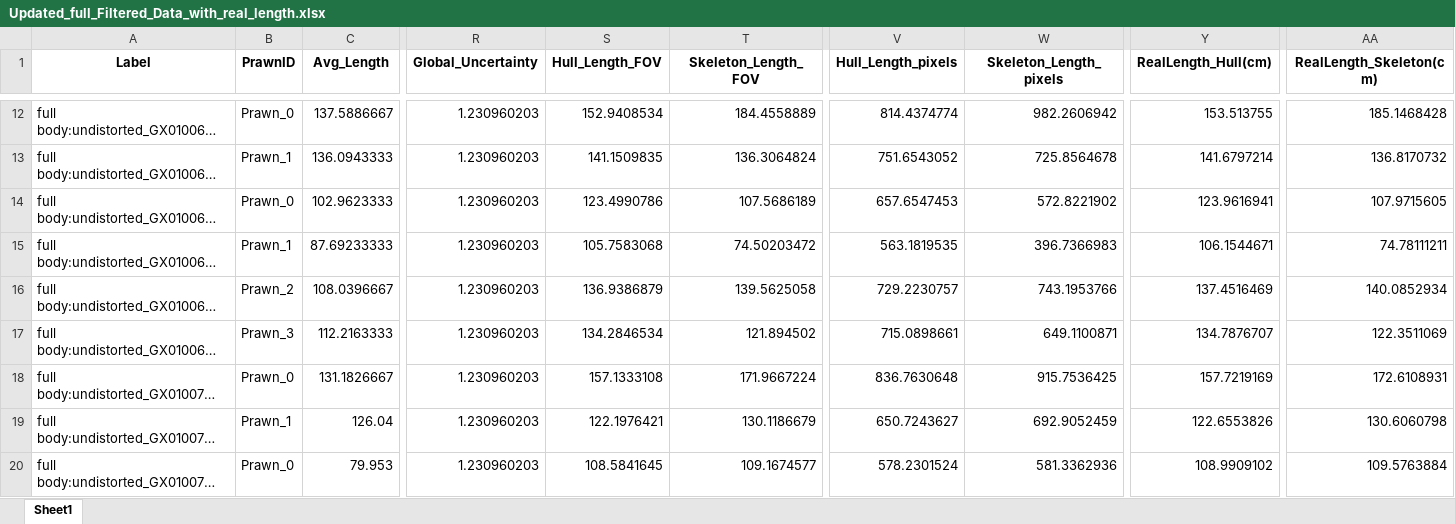
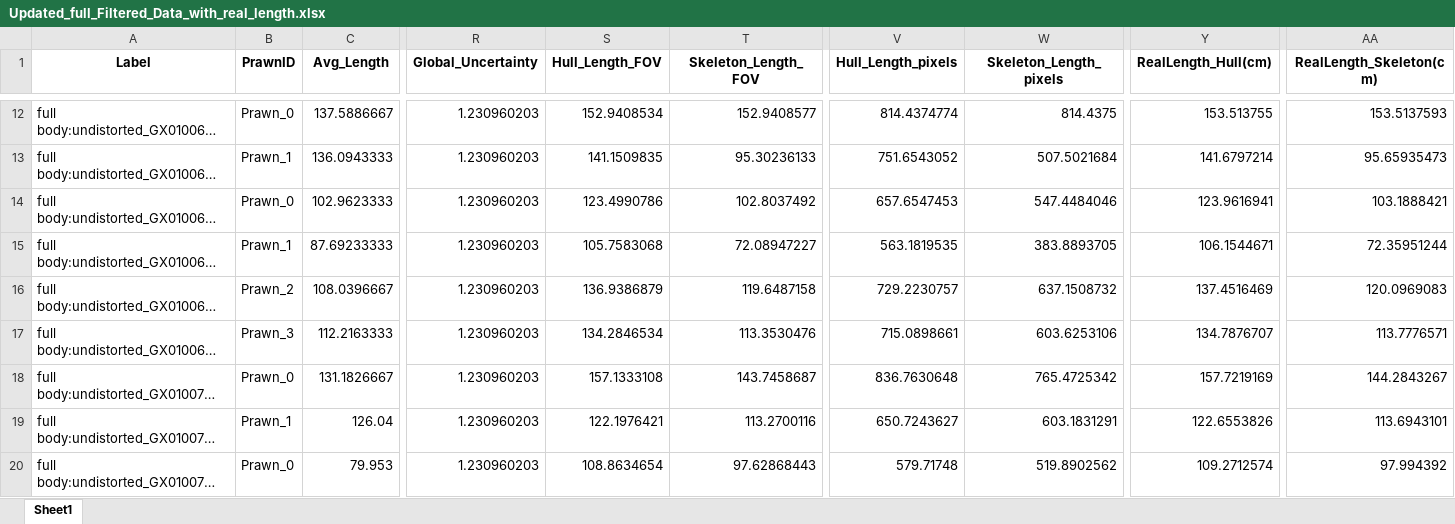
Before and after one commit to gbo999/Computer-Vision-for-Aquaculture-Monitoring-Robot, an Excel workbook: fifty_one/measurements/Updated_full_Filtered_Data_with_real_length.xlsx, sheet Sheet1, drawn as a sheet; only a part is shown, gaps mark what is left out; long unchanged cells end in …; values as stored, in another font and other column widths than the file's, no borders; the diff covers the shown part only; the diff names each change by its address in the sheet, - before the commit and + after, or states it on an @@ line.

```diff
--- a/fifty_one/measurements/Updated_full_Filtered_Data_with_real_length.xlsx (sheet Sheet1)
+++ b/fifty_one/measurements/Updated_full_Filtered_Data_with_real_length.xlsx (sheet Sheet1)
-T12 (Skeleton_Length_FOV): 184.4558889
+T12 (Skeleton_Length_FOV): 152.9408577
-W12 (Skeleton_Length_pixels): 982.2606942
+W12 (Skeleton_Length_pixels): 814.4375
-AA12 (RealLength_Skeleton(cm)): 185.1468428
+AA12 (RealLength_Skeleton(cm)): 153.5137593
-T13 (Skeleton_Length_FOV): 136.3064824
+T13 (Skeleton_Length_FOV): 95.30236133
-W13 (Skeleton_Length_pixels): 725.8564678
+W13 (Skeleton_Length_pixels): 507.5021684
-AA13 (RealLength_Skeleton(cm)): 136.8170732
+AA13 (RealLength_Skeleton(cm)): 95.65935473
-T14 (Skeleton_Length_FOV): 107.5686189
+T14 (Skeleton_Length_FOV): 102.8037492
-W14 (Skeleton_Length_pixels): 572.8221902
+W14 (Skeleton_Length_pixels): 547.4484046
-AA14 (RealLength_Skeleton(cm)): 107.9715605
+AA14 (RealLength_Skeleton(cm)): 103.1888421
-T15 (Skeleton_Length_FOV): 74.50203472
+T15 (Skeleton_Length_FOV): 72.08947227
-W15 (Skeleton_Length_pixels): 396.7366983
+W15 (Skeleton_Length_pixels): 383.8893705
-AA15 (RealLength_Skeleton(cm)): 74.78111211
+AA15 (RealLength_Skeleton(cm)): 72.35951244
-T16 (Skeleton_Length_FOV): 139.5625058
+T16 (Skeleton_Length_FOV): 119.6487158
-W16 (Skeleton_Length_pixels): 743.1953766
+W16 (Skeleton_Length_pixels): 637.1508732
-AA16 (RealLength_Skeleton(cm)): 140.0852934
+AA16 (RealLength_Skeleton(cm)): 120.0969083
-T17 (Skeleton_Length_FOV): 121.894502
+T17 (Skeleton_Length_FOV): 113.3530476
-W17 (Skeleton_Length_pixels): 649.1100871
+W17 (Skeleton_Length_pixels): 603.6253106
-AA17 (RealLength_Skeleton(cm)): 122.3511069
+AA17 (RealLength_Skeleton(cm)): 113.7776571
-T18 (Skeleton_Length_FOV): 171.9667224
+T18 (Skeleton_Length_FOV): 143.7458687
-W18 (Skeleton_Length_pixels): 915.7536425
+W18 (Skeleton_Length_pixels): 765.4725342
-AA18 (RealLength_Skeleton(cm)): 172.6108931
+AA18 (RealLength_Skeleton(cm)): 144.2843267
-T19 (Skeleton_Length_FOV): 130.1186679
+T19 (Skeleton_Length_FOV): 113.2700116
-W19 (Skeleton_Length_pixels): 692.9052459
+W19 (Skeleton_Length_pixels): 603.1831291
-AA19 (RealLength_Skeleton(cm)): 130.6060798
+AA19 (RealLength_Skeleton(cm)): 113.6943101
-S20 (Hull_Length_FOV): 108.5841645
+S20 (Hull_Length_FOV): 108.8634654
-T20 (Skeleton_Length_FOV): 109.1674577
+T20 (Skeleton_Length_FOV): 97.62868443
-V20 (Hull_Length_pixels): 578.2301524
+V20 (Hull_Length_pixels): 579.71748
-W20 (Skeleton_Length_pixels): 581.3362936
+W20 (Skeleton_Length_pixels): 519.8902562
-Y20 (RealLength_Hull(cm)): 108.9909102
+Y20 (RealLength_Hull(cm)): 109.2712574
-AA20 (RealLength_Skeleton(cm)): 109.5763884
+AA20 (RealLength_Skeleton(cm)): 97.994392
```
Also changed, not shown: 348 edited cells elsewhere in this sheet, fifty_one/measurements/Updated_Filtered_Data_with_real_length.xlsx, 5 other files.
